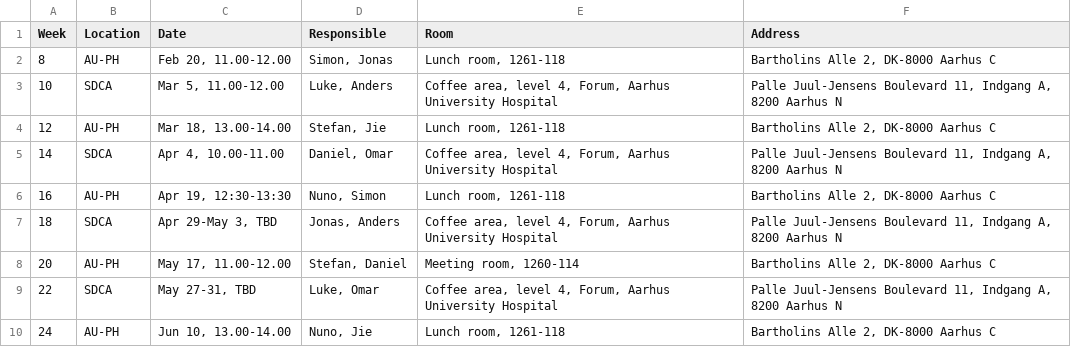
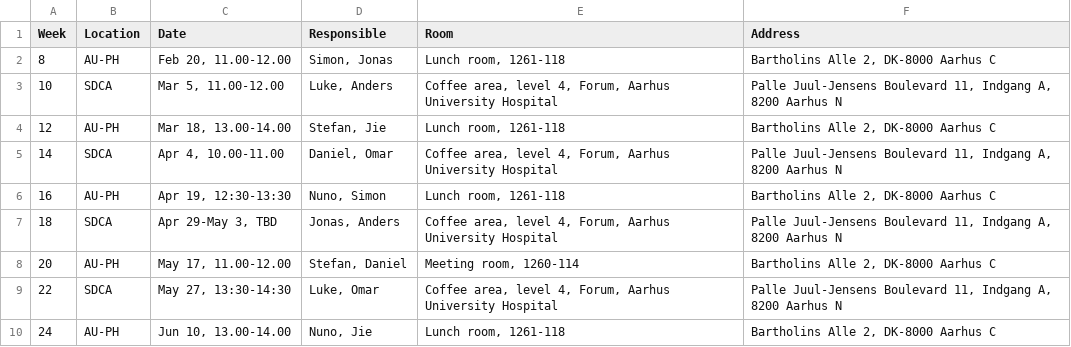
Before and after one commit to danielibsen/coding-cafe-SDCA-AU, a CSV file: data/schedule.csv, drawn as a sheet.

Commit message:
update day with times for session

```diff
--- a/data/schedule.csv
+++ b/data/schedule.csv
@@ -8,3 +8,3 @@ Week,Location,Date,Responsible,Room,Address
 20,AU-PH,"May 17, 11.00-12.00","Stefan, Daniel","Meeting room, 1260-114","Bartholins Alle 2, DK-8000 Aarhus C"
-22,SDCA,"May 27-31, TBD","Luke, Omar","Coffee area, level 4, Forum, Aarhus University Hospital","Palle Juul-Jensens Boulevard 11, Indgang A, 8200 Aarhus N"
+22,SDCA,"May 27, 13:30-14:30","Luke, Omar","Coffee area, level 4, Forum, Aarhus University Hospital","Palle Juul-Jensens Boulevard 11, Indgang A, 8200 Aarhus N"
 24,AU-PH,"Jun 10, 13.00-14.00","Nuno, Jie","Lunch room, 1261-118","Bartholins Alle 2, DK-8000 Aarhus C"
```
